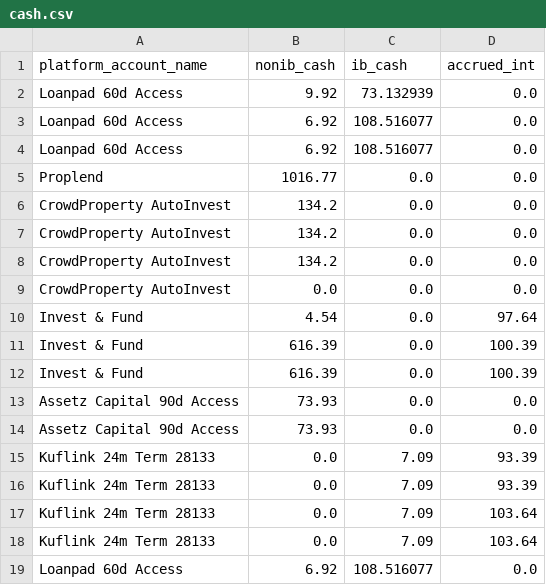
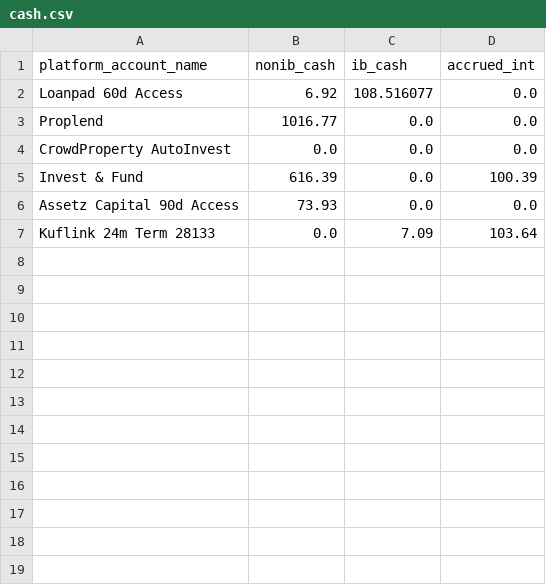
Before and after one commit to sijfish/p2panalytics, a CSV file: data/cash.csv, drawn as a sheet.

```diff
--- a/data/cash.csv
+++ b/data/cash.csv
@@ -1,19 +1,7 @@
 platform_account_name,nonib_cash,ib_cash,accrued_int
-Loanpad 60d Access,9.92,73.132939,0.0
-Loanpad 60d Access,6.92,108.516077,0.0
 Loanpad 60d Access,6.92,108.516077,0.0
 Proplend,1016.77,0.0,0.0
-CrowdProperty AutoInvest,134.2,0.0,0.0
-CrowdProperty AutoInvest,134.2,0.0,0.0
-CrowdProperty AutoInvest,134.2,0.0,0.0
 CrowdProperty AutoInvest,0.0,0.0,0.0
-Invest & Fund,4.54,0.0,97.64
-Invest & Fund,616.39,0.0,100.39
 Invest & Fund,616.39,0.0,100.39
 Assetz Capital 90d Access,73.93,0.0,0.0
-Assetz Capital 90d Access,73.93,0.0,0.0
-Kuflink 24m Term 28133,0.0,7.09,93.39
-Kuflink 24m Term 28133,0.0,7.09,93.39
 Kuflink 24m Term 28133,0.0,7.09,103.64
-Kuflink 24m Term 28133,0.0,7.09,103.64
-Loanpad 60d Access,6.92,108.516077,0.0
```
Also changed, not shown: data/assetz_capital_history.csv, data/concatenated.csv, 3 other files.
